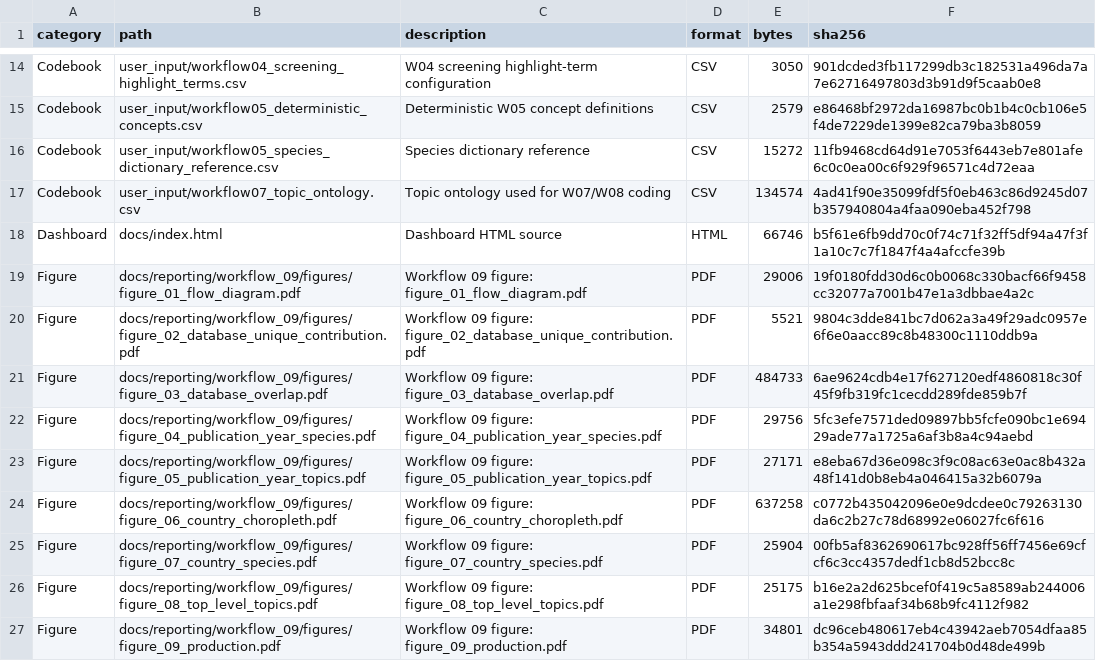
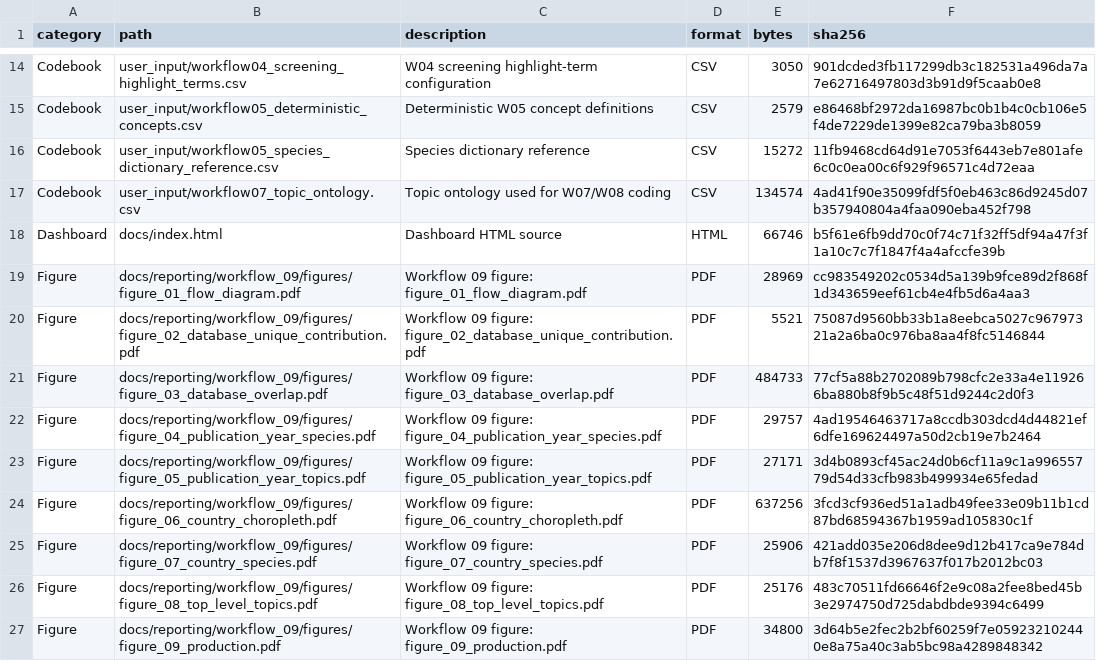
Before and after one commit to thesalmonandthetomato/LivingEvidenceMap, a CSV file: internal/output_registry/archive/2026-10-19/output-registry-files.csv, drawn as a sheet; only a part is shown, gaps mark what is left out; the diff covers the shown part only.

```diff
--- a/internal/output_registry/archive/2026-10-19/output-registry-files.csv
+++ b/internal/output_registry/archive/2026-10-19/output-registry-files.csv
@@ -18,10 +18,10 @@
 "Dashboard","docs/index.html","Dashboard HTML source","HTML",66746,"b5f61e6fb9dd70c0f74c71f32ff5df94a47f3f1a10c7c7f1847f4a4afccfe39b"
-"Figure","docs/reporting/workflow_09/figures/figure_01_flow_diagram.pdf","Workflow 09 figure: figure_01_flow_diagram.pdf","PDF",29006,"19f0180fdd30d6c0b0068c330bacf66f9458cc32077a7001b47e1a3dbbae4a2c"
-"Figure","docs/reporting/workflow_09/figures/figure_02_database_unique_contribution.pdf","Workflow 09 figure: figure_02_database_unique_contribution.pdf","PDF",5521,"9804c3dde841bc7d062a3a49f29adc0957e6f6e0aacc89c8b48300c1110ddb9a"
-"Figure","docs/reporting/workflow_09/figures/figure_03_database_overlap.pdf","Workflow 09 figure: figure_03_database_overlap.pdf","PDF",484733,"6ae9624cdb4e17f627120edf4860818c30f45f9fb319fc1cecdd289fde859b7f"
-"Figure","docs/reporting/workflow_09/figures/figure_04_publication_year_species.pdf","Workflow 09 figure: figure_04_publication_year_species.pdf","PDF",29756,"5fc3efe7571ded09897bb5fcfe090bc1e69429ade77a1725a6af3b8a4c94aebd"
-"Figure","docs/reporting/workflow_09/figures/figure_05_publication_year_topics.pdf","Workflow 09 figure: figure_05_publication_year_topics.pdf","PDF",27171,"e8eba67d36e098c3f9c08ac63e0ac8b432a48f141d0b8eb4a046415a32b6079a"
-"Figure","docs/reporting/workflow_09/figures/figure_06_country_choropleth.pdf","Workflow 09 figure: figure_06_country_choropleth.pdf","PDF",637258,"c0772b435042096e0e9dcdee0c79263130da6c2b27c78d68992e06027fc6f616"
-"Figure","docs/reporting/workflow_09/figures/figure_07_country_species.pdf","Workflow 09 figure: figure_07_country_species.pdf","PDF",25904,"00fb5af8362690617bc928ff56ff7456e69cfcf6c3cc4357dedf1cb8d52bcc8c"
-"Figure","docs/reporting/workflow_09/figures/figure_08_top_level_topics.pdf","Workflow 09 figure: figure_08_top_level_topics.pdf","PDF",25175,"b16e2a2d625bcef0f419c5a8589ab244006a1e298fbfaaf34b68b9fc4112f982"
-"Figure","docs/reporting/workflow_09/figures/figure_09_production.pdf","Workflow 09 figure: figure_09_production.pdf","PDF",34801,"dc96ceb480617eb4c43942aeb7054dfaa85b354a5943ddd241704b0d48de499b"
+"Figure","docs/reporting/workflow_09/figures/figure_01_flow_diagram.pdf","Workflow 09 figure: figure_01_flow_diagram.pdf","PDF",28969,"cc983549202c0534d5a139b9fce89d2f868f1d343659eef61cb4e4fb5d6a4aa3"
+"Figure","docs/reporting/workflow_09/figures/figure_02_database_unique_contribution.pdf","Workflow 09 figure: figure_02_database_unique_contribution.pdf","PDF",5521,"75087d9560bb33b1a8eebca5027c96797321a2a6ba0c976ba8aa4f8fc5146844"
+"Figure","docs/reporting/workflow_09/figures/figure_03_database_overlap.pdf","Workflow 09 figure: figure_03_database_overlap.pdf","PDF",484733,"77cf5a88b2702089b798cfc2e33a4e119266ba880b8f9b5c48f51d9244c2d0f3"
+"Figure","docs/reporting/workflow_09/figures/figure_04_publication_year_species.pdf","Workflow 09 figure: figure_04_publication_year_species.pdf","PDF",29757,"4ad19546463717a8ccdb303dcd4d44821ef6dfe169624497a50d2cb19e7b2464"
+"Figure","docs/reporting/workflow_09/figures/figure_05_publication_year_topics.pdf","Workflow 09 figure: figure_05_publication_year_topics.pdf","PDF",27171,"3d4b0893cf45ac24d0b6cf11a9c1a99655779d54d33cfb983b499934e65fedad"
+"Figure","docs/reporting/workflow_09/figures/figure_06_country_choropleth.pdf","Workflow 09 figure: figure_06_country_choropleth.pdf","PDF",637256,"3fcd3cf936ed51a1adb49fee33e09b11b1cd87bd68594367b1959ad105830c1f"
+"Figure","docs/reporting/workflow_09/figures/figure_07_country_species.pdf","Workflow 09 figure: figure_07_country_species.pdf","PDF",25906,"421add035e206d8dee9d12b417ca9e784db7f8f1537d3967637f017b2012bc03"
+"Figure","docs/reporting/workflow_09/figures/figure_08_top_level_topics.pdf","Workflow 09 figure: figure_08_top_level_topics.pdf","PDF",25176,"483c70511fd66646f2e9c08a2fee8bed45b3e2974750d725dabdbde9394c6499"
+"Figure","docs/reporting/workflow_09/figures/figure_09_production.pdf","Workflow 09 figure: figure_09_production.pdf","PDF",34800,"3d64b5e2fec2b2bf60259f7e059232102440e8a75a40c3ab5bc98a4289848342"
```
Also changed, not shown: 20 edited cells elsewhere in this file, 3 other files.
